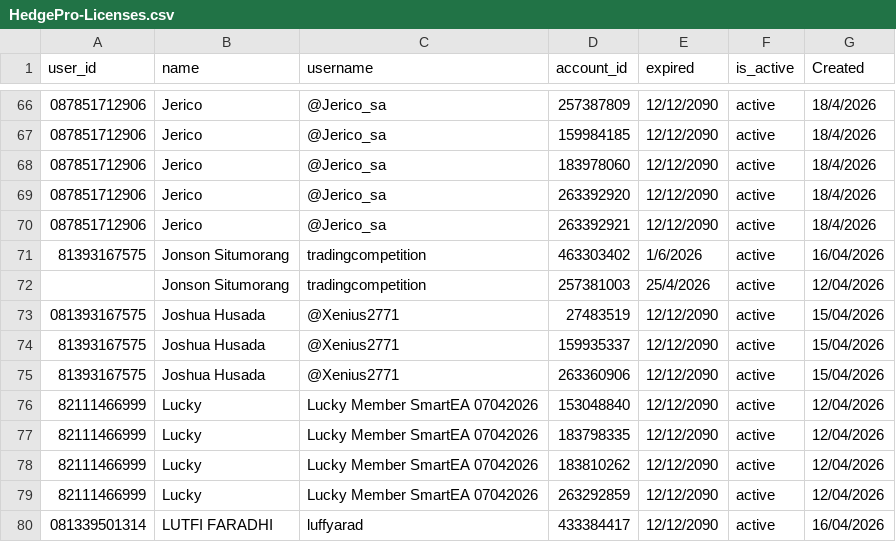
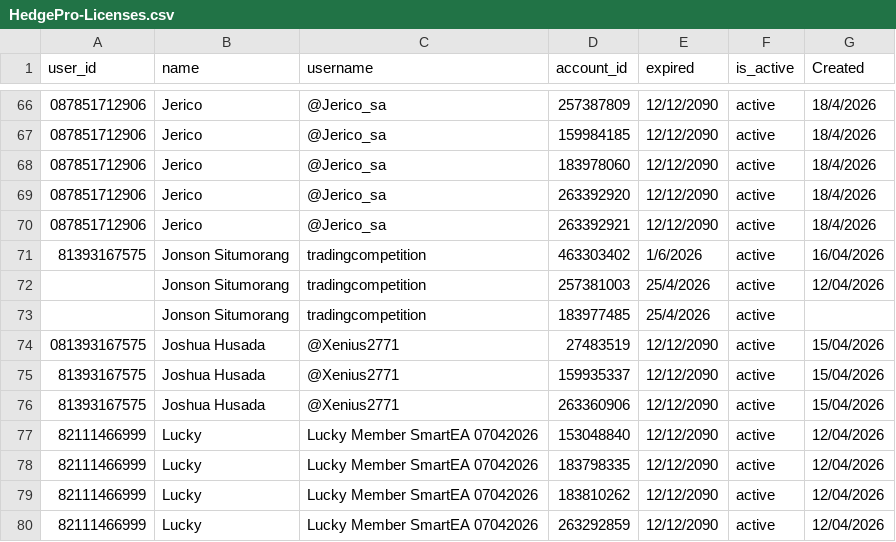
Before and after one commit to satriadwibagaskara/HedgePro-Licenses, a CSV file: HedgePro-Licenses.csv, drawn as a sheet; only a part is shown, gaps mark what is left out; the shorter side is filled out with more unchanged rows; the diff names each change by its address in the sheet, - before the commit and + after, or states it on an @@ line.

Commit message:
Update HedgePro-Licenses.csv

```diff
--- a/HedgePro-Licenses.csv
+++ b/HedgePro-Licenses.csv
+row 73:  | Jonson Situmorang | tradingcompetition | 183977485 | 25/4/2026 | active
```
